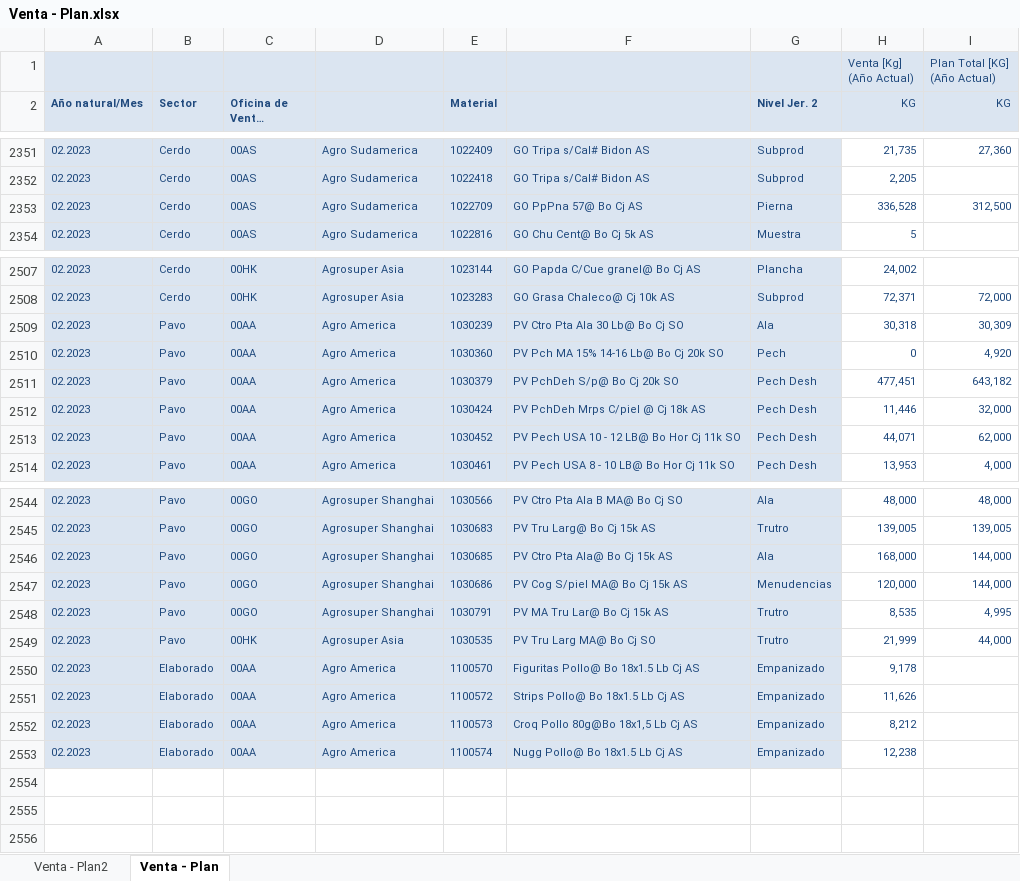
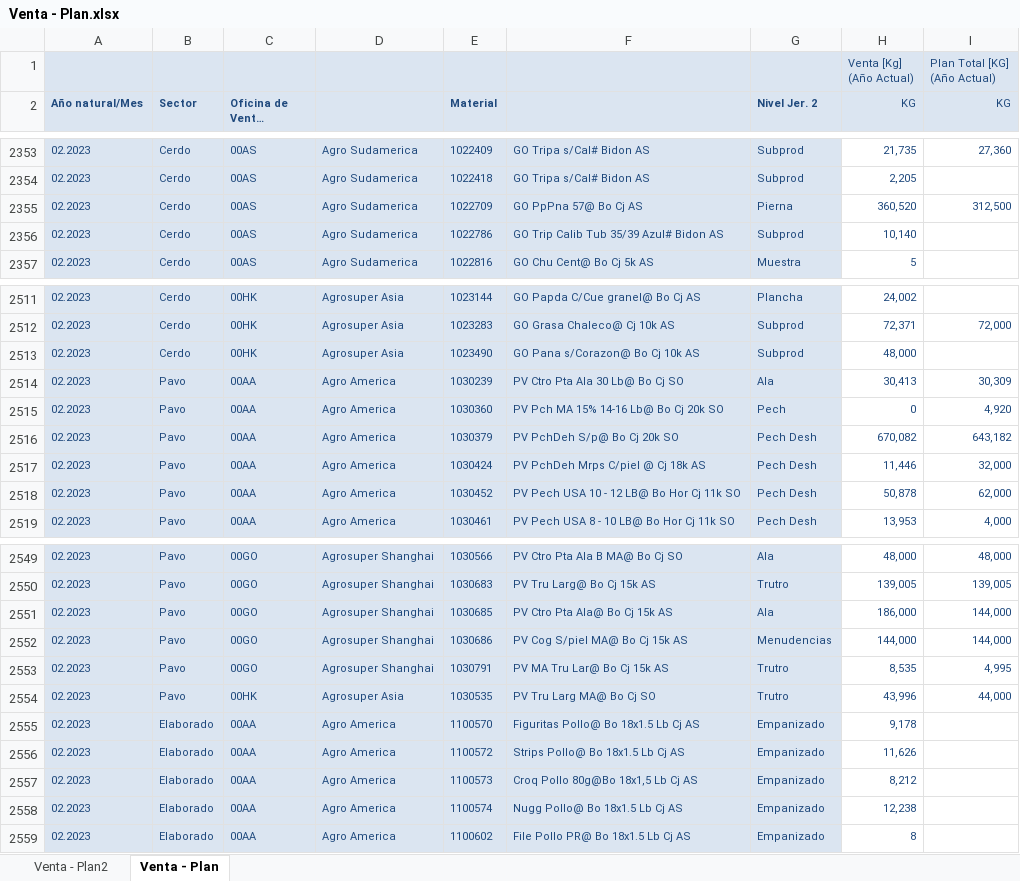
Before and after one commit to tiarasilva/Proyecciones-S-OP, an Excel workbook: Internacional/Inputs/Venta - Plan.xlsx, sheet Venta - Plan, drawn as a sheet; only a part is shown, gaps mark what is left out; long unchanged cells end in …; values as stored, in another font and other column widths than the file's, no borders; addresses are those after the commit; the diff covers the shown part only; the diff names each change by its address in the sheet, - before the commit and + after, or states it on an @@ line.

```diff
--- a/Internacional/Inputs/Venta - Plan.xlsx (sheet Venta - Plan)
+++ b/Internacional/Inputs/Venta - Plan.xlsx (sheet Venta - Plan)
-H2355 (KG): 336,528
+H2355 (KG): 360,520
+row 2356: 02.2023 | Cerdo | 00AS | Agro Sudamerica | 1022786 | GO Trip Calib Tub 35/39 Azul# Bidon AS | Subprod | 10,140
+row 2513: 02.2023 | Cerdo | 00HK | Agrosuper Asia | 1023490 | GO Pana s/Corazon@ Bo Cj 10k AS | Subprod | 48,000
-H2514 (KG): 30,318
+H2514 (KG): 30,413
-H2516 (KG): 477,451
+H2516 (KG): 670,082
-H2518 (KG): 44,071
+H2518 (KG): 50,878
-H2551 (KG): 168,000
+H2551 (KG): 186,000
-H2552 (KG): 120,000
+H2552 (KG): 144,000
-H2554 (KG): 21,999
+H2554 (KG): 43,996
+row 2559: 02.2023 | Elaborado | 00AA | Agro America | 1100602 | File Pollo PR@ Bo 18x1.5 Lb Cj AS | Empanizado | 8
```
Also changed, not shown: 3 added rows and 98 edited cells elsewhere in this sheet, Internacional/Inputs/Asignaciones.xlsx, Internacional/Inputs/Puerto Chile.xlsx, 8 other files.
